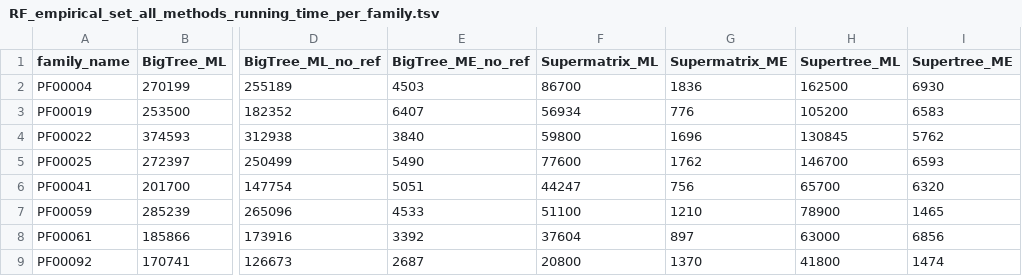
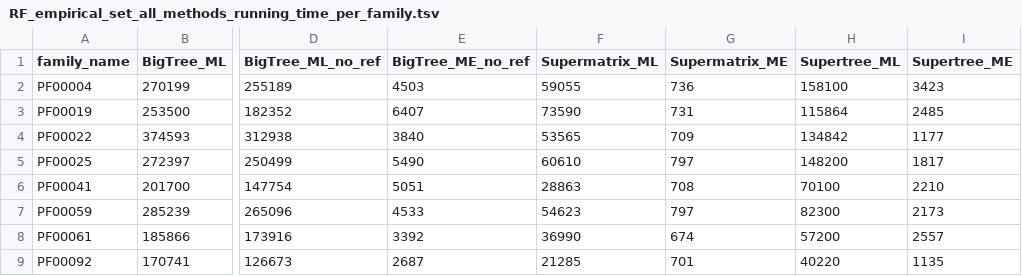
Before and after one commit to alessiovignoli/paralogs-nf, a TSV file: analysis/tables/RF_empirical_set_all_methods_running_time_per_family.tsv, drawn as a sheet; only a part is shown, gaps mark what is left out; the diff covers the shown part only; the diff names each change by its address in the sheet, - before the commit and + after, or states it on an @@ line.

```diff
--- a/analysis/tables/RF_empirical_set_all_methods_running_time_per_family.tsv
+++ b/analysis/tables/RF_empirical_set_all_methods_running_time_per_family.tsv
-F2 (Supermatrix_ML): 86700
+F2 (Supermatrix_ML): 59055
-G2 (Supermatrix_ME): 1836
+G2 (Supermatrix_ME): 736
-H2 (Supertree_ML): 162500
+H2 (Supertree_ML): 158100
-I2 (Supertree_ME): 6930
+I2 (Supertree_ME): 3423
-F3 (Supermatrix_ML): 56934
+F3 (Supermatrix_ML): 73590
-G3 (Supermatrix_ME): 776
+G3 (Supermatrix_ME): 731
-H3 (Supertree_ML): 105200
+H3 (Supertree_ML): 115864
-I3 (Supertree_ME): 6583
+I3 (Supertree_ME): 2485
-F4 (Supermatrix_ML): 59800
+F4 (Supermatrix_ML): 53565
-G4 (Supermatrix_ME): 1696
+G4 (Supermatrix_ME): 709
-H4 (Supertree_ML): 130845
+H4 (Supertree_ML): 134842
-I4 (Supertree_ME): 5762
+I4 (Supertree_ME): 1177
-F5 (Supermatrix_ML): 77600
+F5 (Supermatrix_ML): 60610
-G5 (Supermatrix_ME): 1762
+G5 (Supermatrix_ME): 797
-H5 (Supertree_ML): 146700
+H5 (Supertree_ML): 148200
-I5 (Supertree_ME): 6593
+I5 (Supertree_ME): 1817
-F6 (Supermatrix_ML): 44247
+F6 (Supermatrix_ML): 28863
-G6 (Supermatrix_ME): 756
+G6 (Supermatrix_ME): 708
-H6 (Supertree_ML): 65700
+H6 (Supertree_ML): 70100
-I6 (Supertree_ME): 6320
+I6 (Supertree_ME): 2210
-F7 (Supermatrix_ML): 51100
+F7 (Supermatrix_ML): 54623
-G7 (Supermatrix_ME): 1210
+G7 (Supermatrix_ME): 797
-H7 (Supertree_ML): 78900
+H7 (Supertree_ML): 82300
-I7 (Supertree_ME): 1465
+I7 (Supertree_ME): 2173
-F8 (Supermatrix_ML): 37604
+F8 (Supermatrix_ML): 36990
-G8 (Supermatrix_ME): 897
+G8 (Supermatrix_ME): 674
-H8 (Supertree_ML): 63000
+H8 (Supertree_ML): 57200
-I8 (Supertree_ME): 6856
+I8 (Supertree_ME): 2557
-F9 (Supermatrix_ML): 20800
+F9 (Supermatrix_ML): 21285
-G9 (Supermatrix_ME): 1370
+G9 (Supermatrix_ME): 701
-H9 (Supertree_ML): 41800
+H9 (Supertree_ML): 40220
-I9 (Supertree_ME): 1474
+I9 (Supertree_ME): 1135
```
Also changed, not shown: 132 edited cells elsewhere in this file, analysis/tables/RF_empirical_set_fam_info.tsv, 4 other files.
